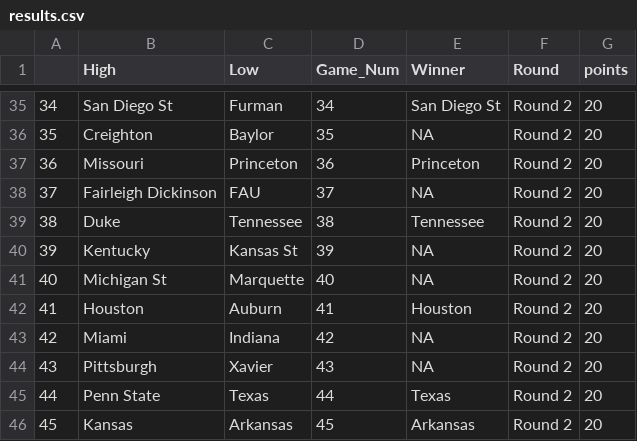
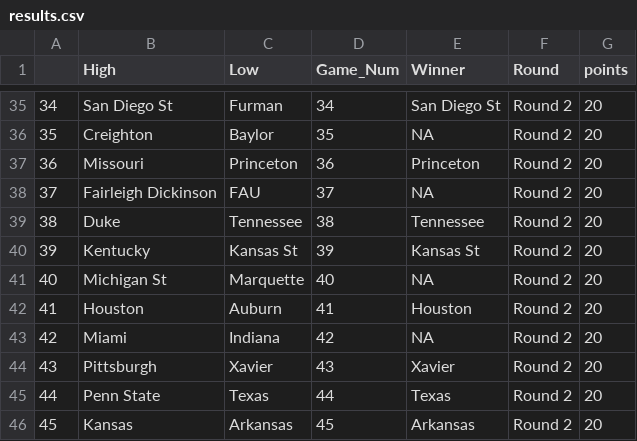
Before and after one commit to dteuscher1/MMResults, a CSV file: results.csv, drawn as a sheet; only a part is shown, gaps mark what is left out.

Commit message:
Update results.csv

```diff
--- a/results.csv
+++ b/results.csv
@@ -39,3 +39,3 @@
 38,Duke,Tennessee,38,Tennessee,Round 2,20
-39,Kentucky,Kansas St,39,NA,Round 2, 20
+39,Kentucky,Kansas St,39,Kansas St,Round 2, 20
 40,Michigan St,Marquette,40,NA,Round 2, 20
@@ -43,3 +43,3 @@
 42,Miami,Indiana,42,NA,Round 2,20
-43,Pittsburgh,Xavier,43,NA,Round 2,20
+43,Pittsburgh,Xavier,43,Xavier,Round 2,20
 44,Penn State,Texas,44,Texas,Round 2,20
```
